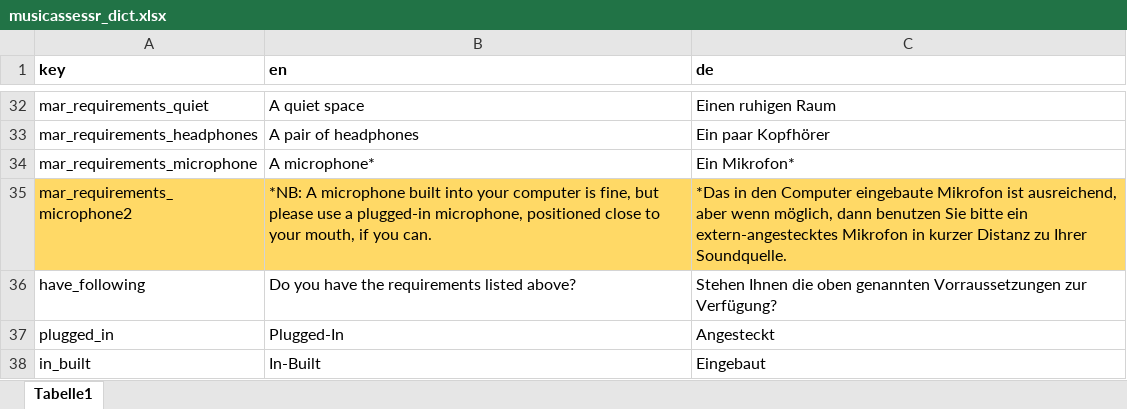
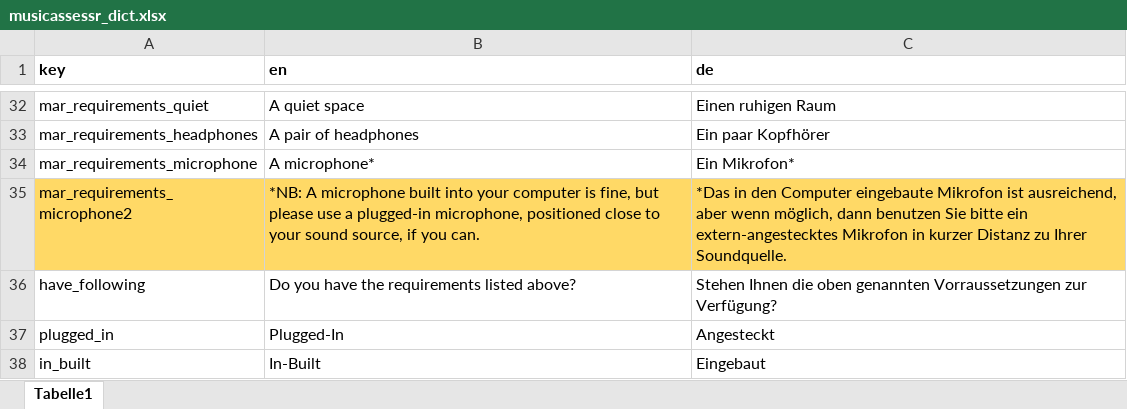
Before and after one commit to sebsilas/musicassessr, an Excel workbook: data-raw/musicassessr_dict.xlsx, sheet Tabelle1, drawn as a sheet; only a part is shown, gaps mark what is left out; values as stored, in another font and other column widths than the file's, no borders; the diff names each change by its address in the sheet, - before the commit and + after, or states it on an @@ line.

```diff
--- a/data-raw/musicassessr_dict.xlsx (sheet Tabelle1)
+++ b/data-raw/musicassessr_dict.xlsx (sheet Tabelle1)
-B35 (en): …to your mouth, if you…
+B35 (en): …to your sound source, if you…
```
Also changed, not shown: 5 other files.
